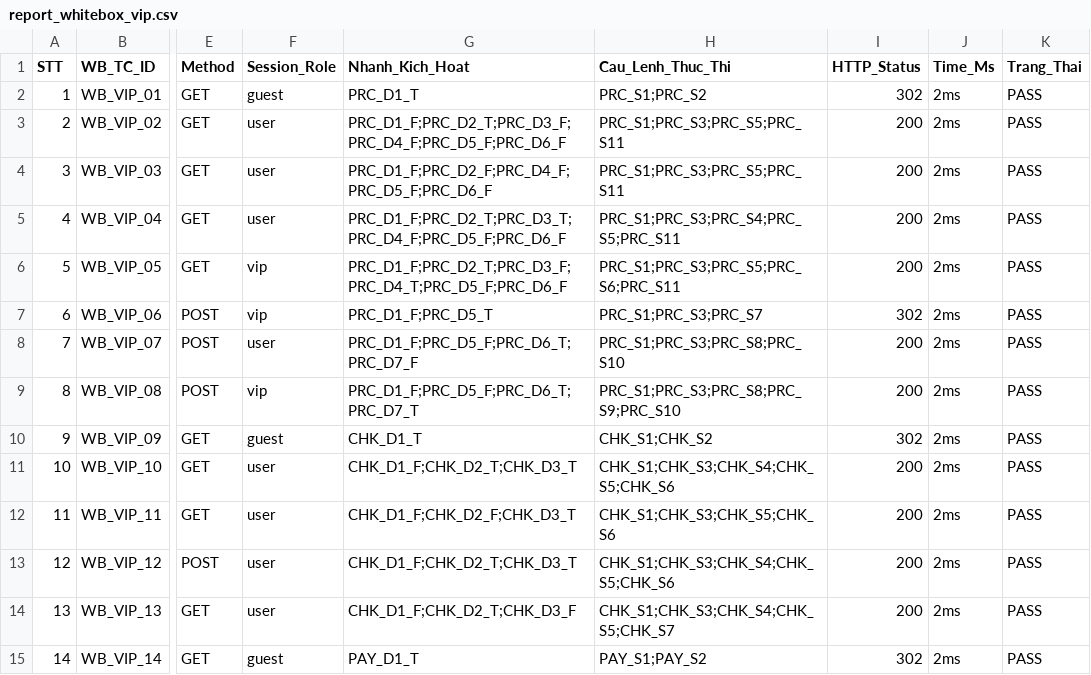
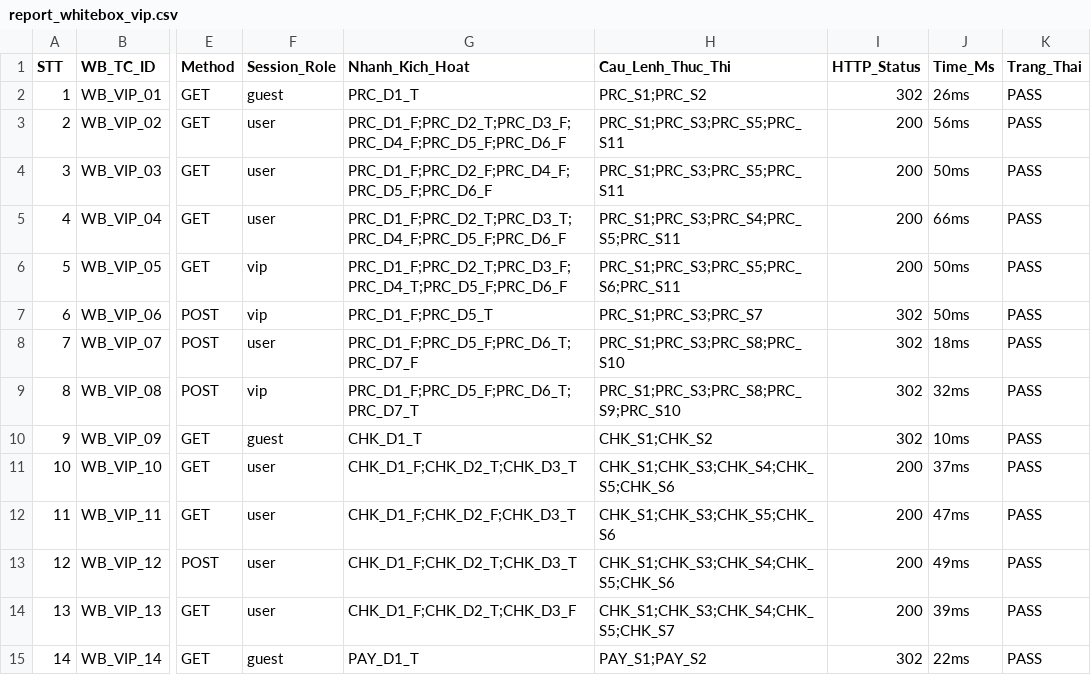
Before and after one commit to Col255/QA-netfilxfake, a CSV file: docs/Report/report_whitebox_vip.csv, drawn as a sheet; only a part is shown, gaps mark what is left out; the diff covers the shown part only; the diff names each change by its address in the sheet, - before the commit and + after, or states it on an @@ line.

Commit message:
KAN-188 Đồng bộ report của phân hệ vip

```diff
--- a/docs/Report/report_whitebox_vip.csv
+++ b/docs/Report/report_whitebox_vip.csv
-J2 (Time_Ms): 2ms
+J2 (Time_Ms): 26ms
-J3 (Time_Ms): 2ms
+J3 (Time_Ms): 56ms
-J4 (Time_Ms): 2ms
+J4 (Time_Ms): 50ms
-J5 (Time_Ms): 2ms
+J5 (Time_Ms): 66ms
-J6:J7 (Time_Ms): 2ms
+J6:J7 (Time_Ms): 50ms
-I8:I9 (HTTP_Status): 200
+I8:I9 (HTTP_Status): 302
-J8 (Time_Ms): 2ms
+J8 (Time_Ms): 18ms
-J9 (Time_Ms): 2ms
+J9 (Time_Ms): 32ms
-J10 (Time_Ms): 2ms
+J10 (Time_Ms): 10ms
-J11 (Time_Ms): 2ms
+J11 (Time_Ms): 37ms
-J12 (Time_Ms): 2ms
+J12 (Time_Ms): 47ms
-J13 (Time_Ms): 2ms
+J13 (Time_Ms): 49ms
-J14 (Time_Ms): 2ms
+J14 (Time_Ms): 39ms
-J15 (Time_Ms): 2ms
+J15 (Time_Ms): 22ms
```
Also changed, not shown: 17 edited cells elsewhere in this file, 1 other file.
